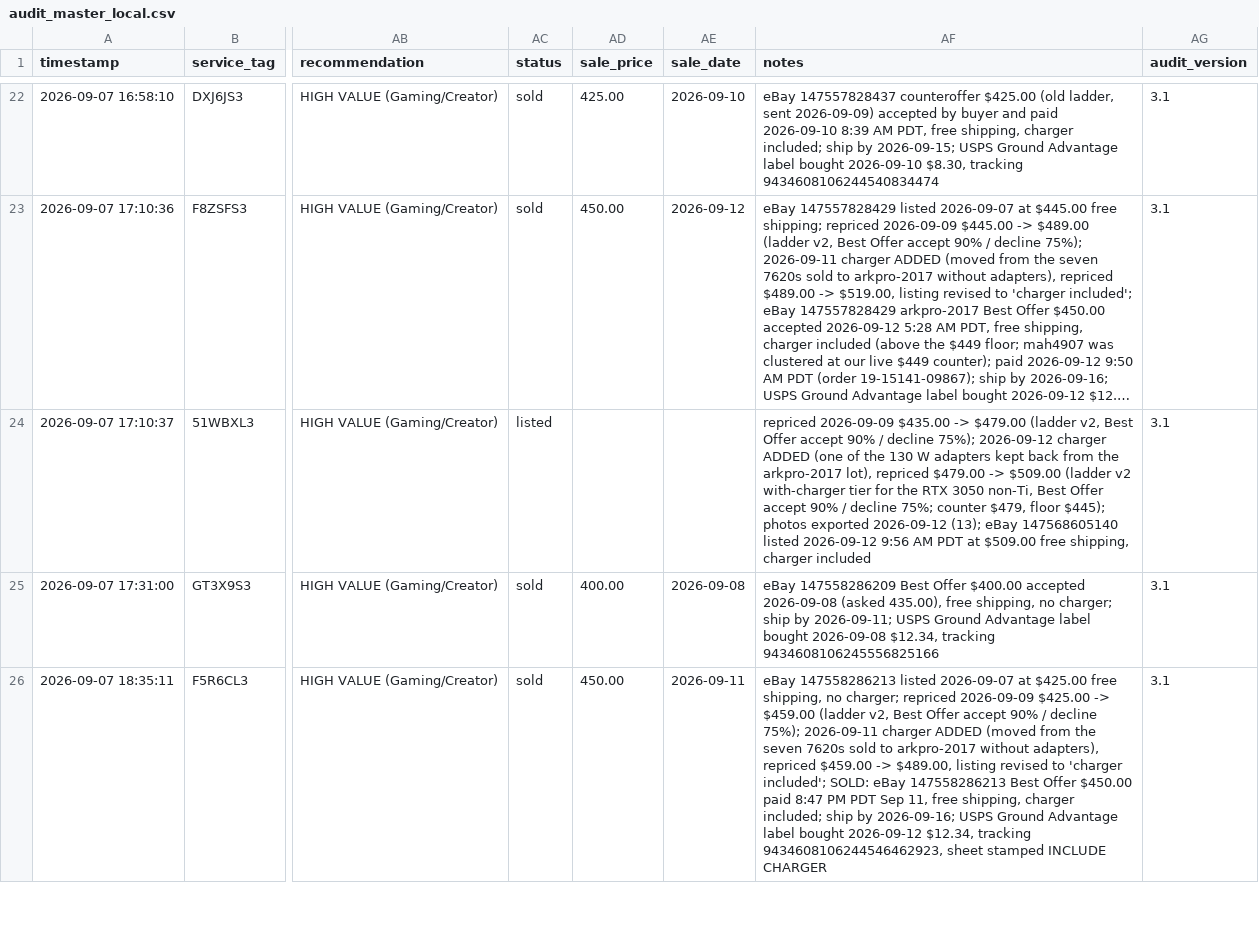
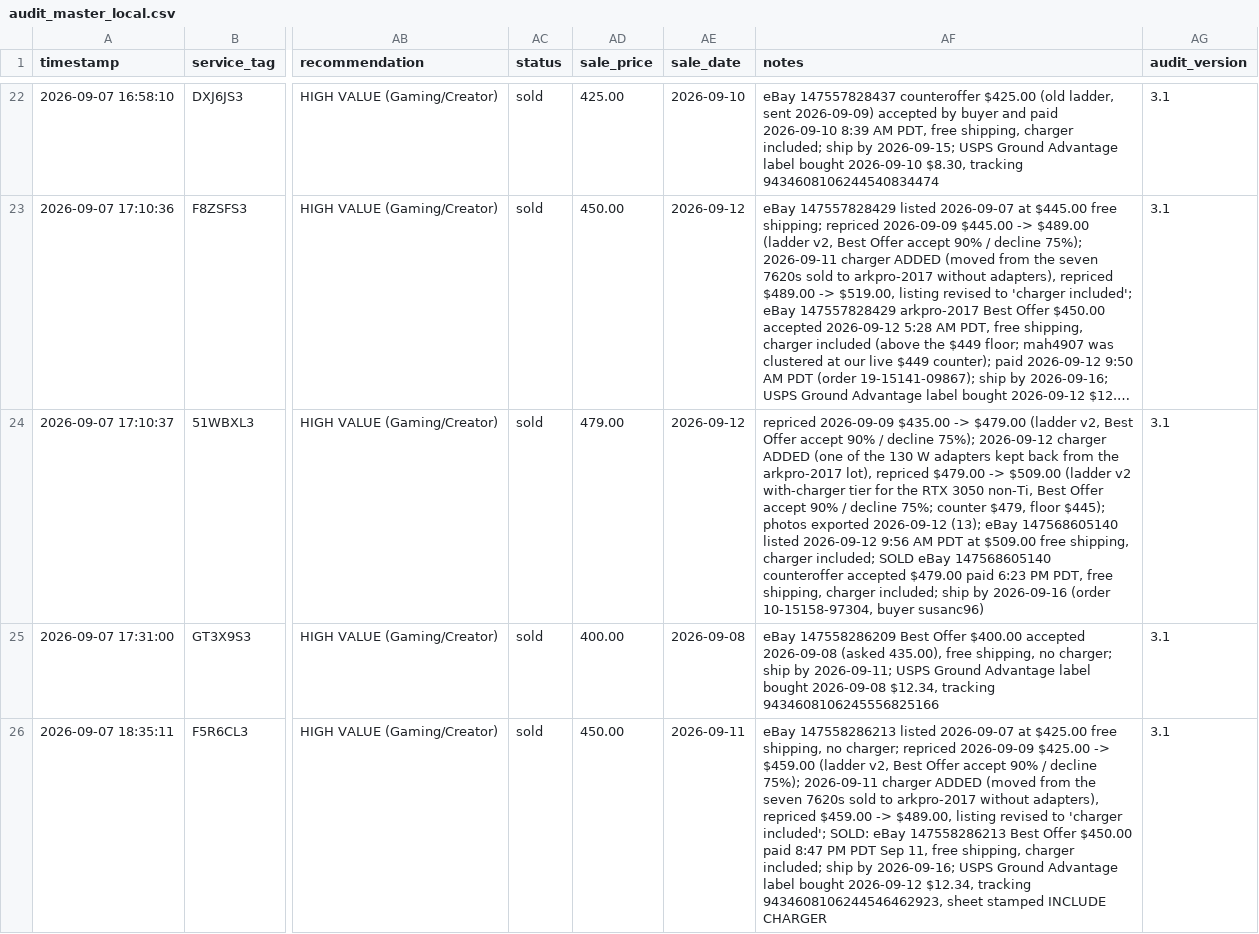
Before and after one commit to fsoriano-sauce/laptop-diagnostic-n-reset, a CSV file: auditor/audit_master_local.csv, drawn as a sheet; only a part is shown, gaps mark what is left out; long unchanged cells end in …; the diff names each change by its address in the sheet, - before the commit and + after, or states it on an @@ line.

Commit message:
Record 51WBXL3 sold at $479 to susanc96
The last active listing sold on the accepted $479 counteroffer, closing the September batch.

```diff
--- a/auditor/audit_master_local.csv
+++ b/auditor/audit_master_local.csv
-AC24 (status): listed
+AC24 (status): sold
-AD24 (sale_price): (empty)
+AD24 (sale_price): 479.00
-AE24 (sale_date): (empty)
+AE24 (sale_date): 2026-09-12
-AF24 (notes): …shipping, charger included
+AF24 (notes): …shipping, charger included; SOLD eBay 147568605140 counteroffer accepted $479.00 paid 6:23 PM PDT, free shipping, charger included; ship by 2026-09-16 (order 10-15158-97304, buyer susanc96)
```
Also changed, not shown: auditor/anchor_test_log.csv, auditor/inventory.csv.
